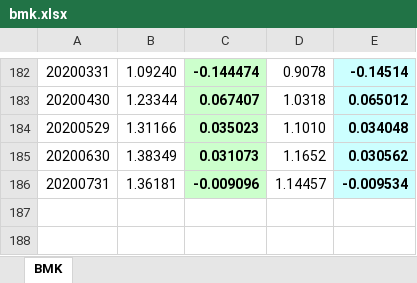
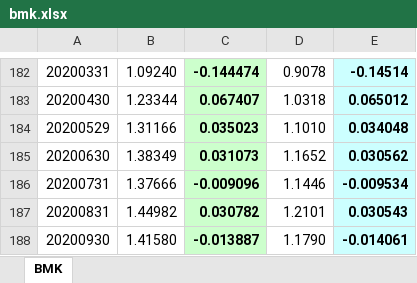
Before and after one commit to andreamartinelli1974/PrimoRepository, an Excel workbook: EFI/CODE/input/bmk.xlsx, sheet BMK, drawn as a sheet; only a part is shown, gaps mark what is left out; values as stored, in another font and other column widths than the file's, no borders; the diff names each change by its address in the sheet, - before the commit and + after, or states it on an @@ line.

```diff
--- a/EFI/CODE/input/bmk.xlsx (sheet BMK)
+++ b/EFI/CODE/input/bmk.xlsx (sheet BMK)
-B186: 1.36181
+B186: 1.37666
-D186: 1.14457
+D186: 1.1446
+row 187: 20200831 | 1.44982 | 0.030782 | 1.2101 | 0.030543
+row 188: 20200930 | 1.41580 | -0.013887 | 1.1790 | -0.014061
```
Also changed, not shown: EFI/CODE/output/FMP/FMP_LSReturns_correlations.xlsx, EFI/CODE/output/FMP/FMP_LSReturns_correlations_32rf.xlsx, 25 other files.
